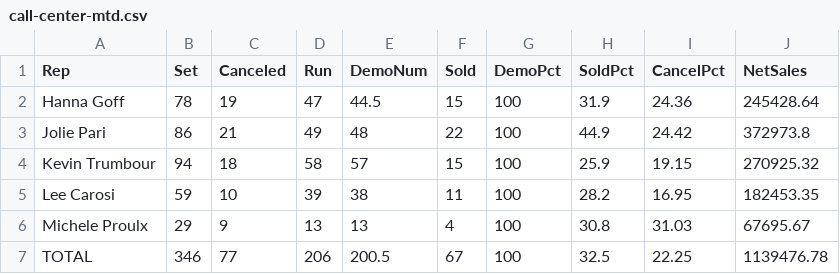
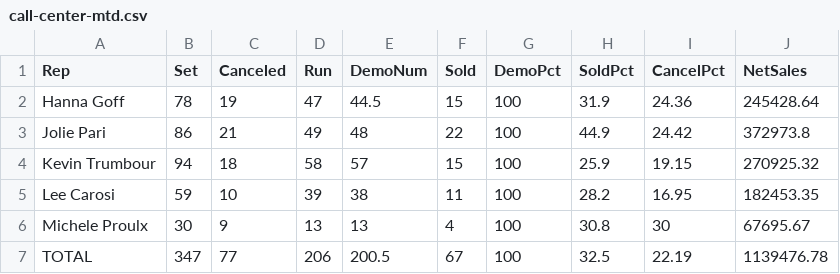
Before and after one commit to SeanSenno/rebath-call-center-dashboard, a CSV file: data/call-center-mtd.csv, drawn as a sheet.

Commit message:
Daily call center data update

```diff
--- a/data/call-center-mtd.csv
+++ b/data/call-center-mtd.csv
@@ -5,3 +5,3 @@ Kevin Trumbour,94,18,58,57,15,100,25.9,19.15,270925.32
 Lee Carosi,59,10,39,38,11,100,28.2,16.95,182453.35
-Michele Proulx,29,9,13,13,4,100,30.8,31.03,67695.67
-TOTAL,346,77,206,200.5,67,100,32.5,22.25,1139476.78
+Michele Proulx,30,9,13,13,4,100,30.8,30,67695.67
+TOTAL,347,77,206,200.5,67,100,32.5,22.19,1139476.78
```
